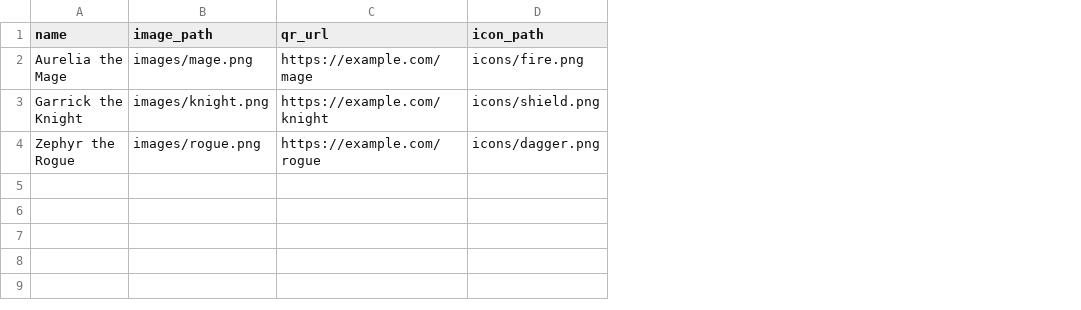
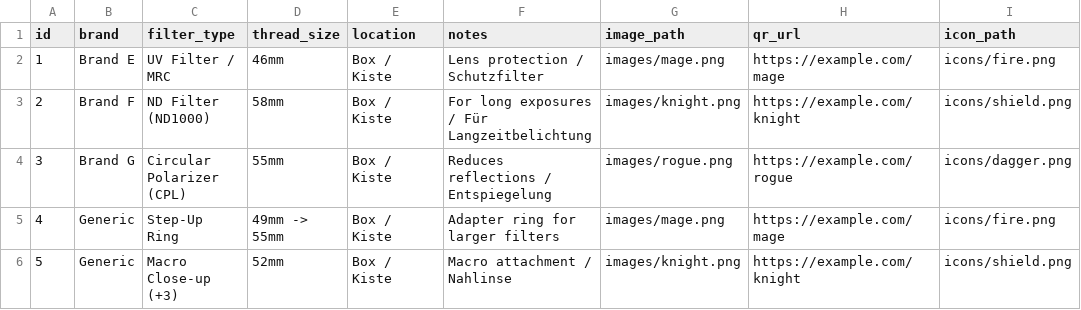
Before and after one commit to Troglodyte-me/media_package, a CSV file: tools/prints/inventory/filters_inventory.csv, drawn as a sheet; removed rows and columns are numbered as before the commit, all else as after; the diff names each change by its address in the sheet, - before the commit and + after, or states it on an @@ line.

```diff
--- a/tools/prints/inventory/filters_inventory.csv
+++ b/tools/prints/inventory/filters_inventory.csv
-column A (name), rows 2-4: Aurelia the Mage | Garrick the Knight | Zephyr the Rogue
+column A (id), rows 2-4: 1 | 2 | 3
+column B (brand), rows 2-4: Brand E | Brand F | Brand G
+column C (filter_type), rows 2-4: UV Filter / MRC | ND Filter (ND1000) | Circular Polarizer (CPL)
+column D (thread_size), rows 2-4: 46mm | 58mm | 55mm
+column E (location), rows 2-4: all Box / Kiste
+column F (notes), rows 2-4: Lens protection / Schutzfilter | For long exposures / Für Langzeitbelichtung | Reduces reflections / Entspiegelung
+row 5: 4 | Generic | Step-Up Ring | 49mm -> 55mm | Box / Kiste | Adapter ring for larger filters | images/mage.png | https://example.com/mage | icons/fire.png
+row 6: 5 | Generic | Macro Close-up (+3) | 52mm | Box / Kiste | Macro attachment / Nahlinse | images/knight.png | https://example.com/knight | icons/shield.png
```
Also changed, not shown: tools/prints/inventory/cameras_inventory.csv, tools/prints/inventory/lenses_inventory.csv, 1 other file.
